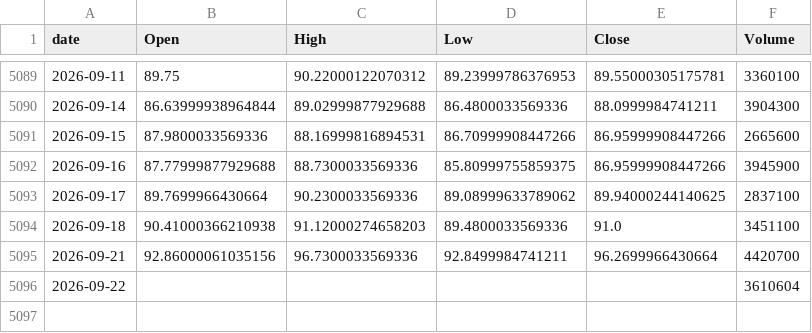
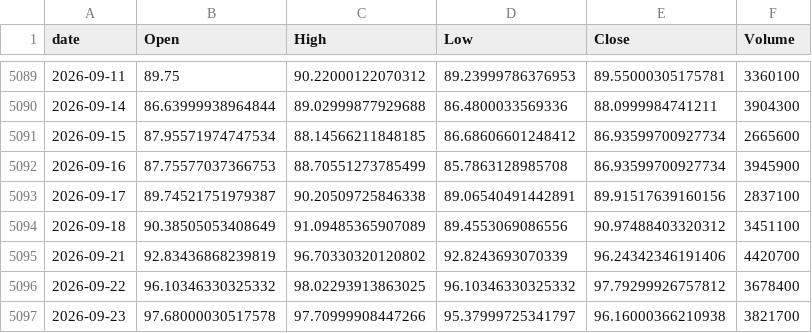
Before and after one commit to jeencare/sp500-strategy, a CSV file: data/QLD_daily.csv, drawn as a sheet; only a part is shown, gaps mark what is left out.

```diff
--- a/data/QLD_daily.csv
+++ b/data/QLD_daily.csv
@@ -5090,7 +5090,8 @@
 2026-09-14,86.63999938964844,89.02999877929688,86.4800033569336,88.0999984741211,3904300
-2026-09-15,87.9800033569336,88.16999816894531,86.70999908447266,86.95999908447266,2665600
-2026-09-16,87.77999877929688,88.7300033569336,85.80999755859375,86.95999908447266,3945900
-2026-09-17,89.7699966430664,90.2300033569336,89.08999633789062,89.94000244140625,2837100
-2026-09-18,90.41000366210938,91.12000274658203,89.4800033569336,91.0,3451100
-2026-09-21,92.86000061035156,96.7300033569336,92.8499984741211,96.2699966430664,4420700
-2026-09-22,,,,,3610604
+2026-09-15,87.95571974747534,88.14566211848185,86.68606601248412,86.93599700927734,2665600
+2026-09-16,87.75577037366753,88.70551273785499,85.7863128985708,86.93599700927734,3945900
+2026-09-17,89.74521751979387,90.20509725846338,89.06540491442891,89.91517639160156,2837100
+2026-09-18,90.38505053408649,91.09485365907089,89.4553069086556,90.97488403320312,3451100
+2026-09-21,92.83436868239819,96.70330320120802,92.8243693070339,96.24342346191406,4420700
+2026-09-22,96.10346330325332,98.02293913863025,96.10346330325332,97.79299926757812,3678400
+2026-09-23,97.68000030517578,97.70999908447266,95.37999725341797,96.16000366210938,3821700
```
Also changed, not shown: data/QQQM_daily.csv, data/QQQ_daily.csv, 10 other files.
